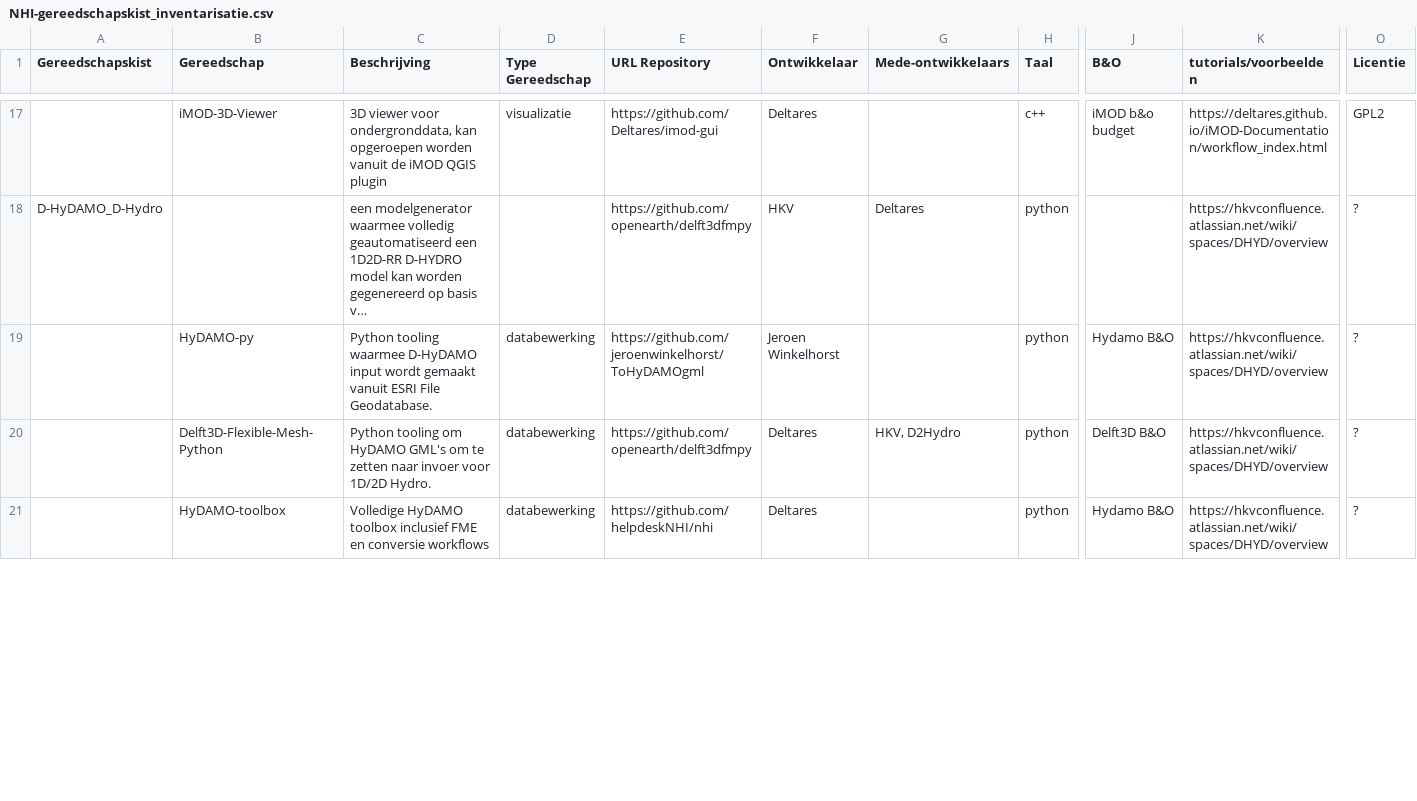
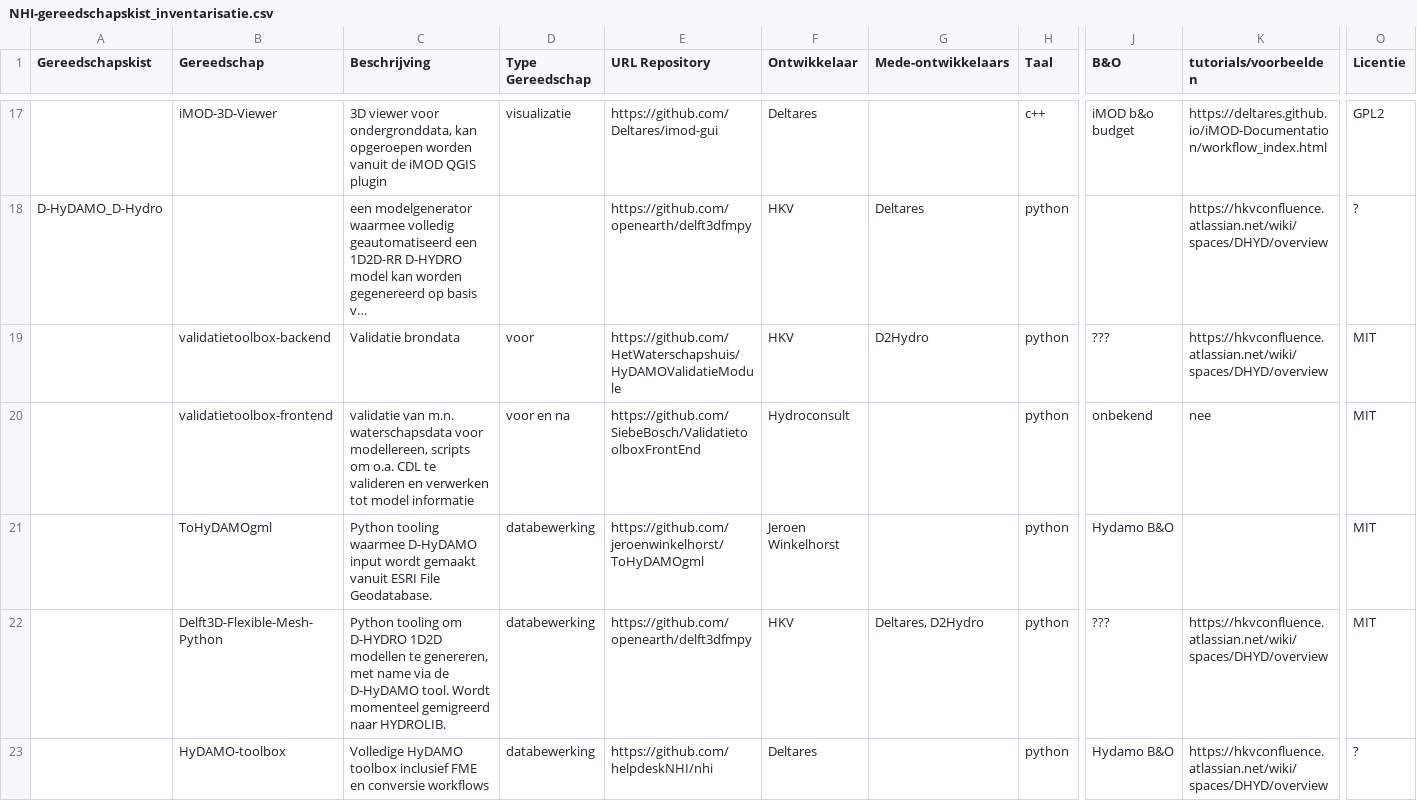
Before and after one commit to helpdeskNHI/NHI.gereedschapskist, a CSV file: scripts/NHI-gereedschapskist_inventarisatie.csv, drawn as a sheet; only a part is shown, gaps mark what is left out; long unchanged cells end in …; addresses are those after the commit; rows hold the shown columns only; the diff covers the shown part only; the diff names each change by its address in the sheet, - before the commit and + after, or states it on an @@ line.

Commit message:
Improvements from Arthur

```diff
--- a/scripts/NHI-gereedschapskist_inventarisatie.csv
+++ b/scripts/NHI-gereedschapskist_inventarisatie.csv
+row 19:  | validatietoolbox-backend | Validatie brondata | voor | https://github.com/HetWaterschapshuis/HyDAMOValidatieModule | HKV | D2Hydro | python | ??? | https://hkvconfluence.atlassian.net/wiki/spaces/DHYD/overview | MIT
+row 20:  | validatietoolbox-frontend | validatie van m.n. waterschapsdata voor modellereen, scripts om o.a. CDL te valideren en verwerken tot model informatie | voor en na | https://github.com/SiebeBosch/ValidatietoolboxFrontEnd | Hydroconsult |  | python | onbekend | nee | MIT
-B21 (Gereedschap): HyDAMO-py
+B21 (Gereedschap): ToHyDAMOgml
-K21 (tutorials/voorbeelden): https://hkvconfluence.atlassian.net/wiki/spaces/DHYD/overview
+K21 (tutorials/voorbeelden): (empty)
-O21:O22 (Licentie): ?
+O21:O22 (Licentie): MIT
-C22 (Beschrijving): …tooling om HyDAMO GML's om te zetten naar invoer voor 1D/2D Hydro.
+C22 (Beschrijving): …tooling om D-HYDRO 1D2D modellen te genereren, met name via de D-HyDAMO tool. Wordt momenteel gemigreerd naar HYDROLIB.
-F22 (Ontwikkelaar): Deltares
+F22 (Ontwikkelaar): HKV
-G22 (Mede-ontwikkelaars): HKV, D2Hydro
+G22 (Mede-ontwikkelaars): Deltares, D2Hydro
-J22 (B&O): Delft3D B&O
+J22 (B&O): ???
```
Also changed, not shown: 1 added row and 2 removed rows elsewhere in this file.
